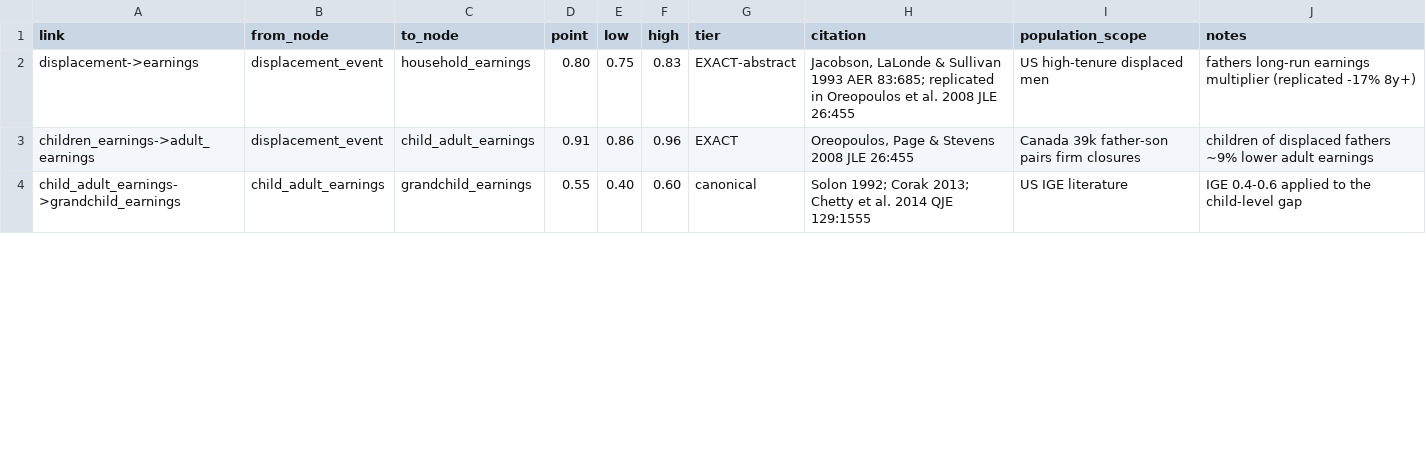
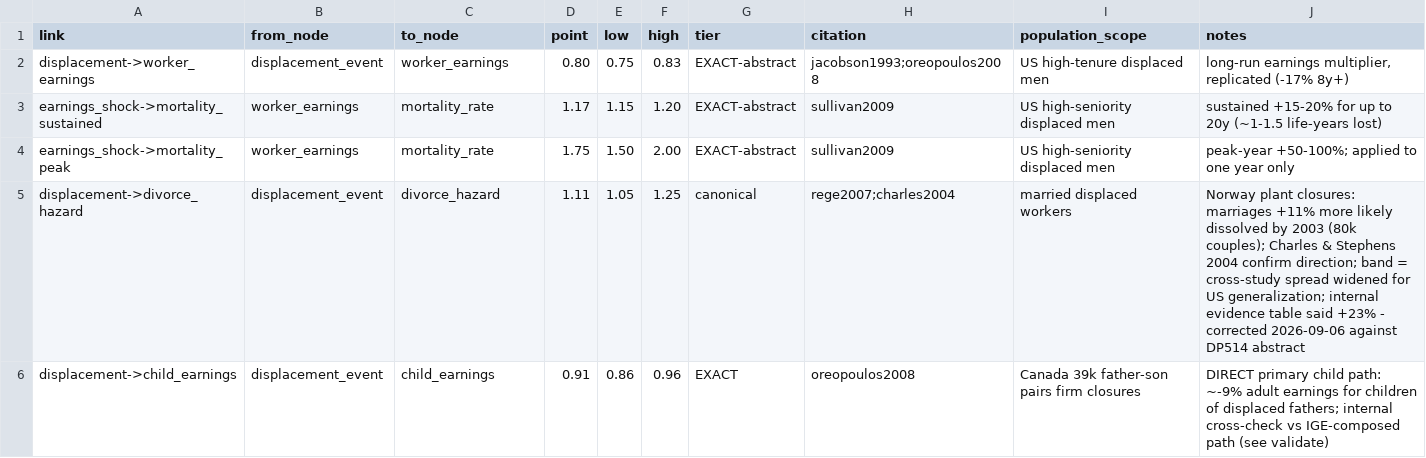
Before and after one commit to xh1b/downstream, a CSV file: params/parameters.csv, drawn as a sheet; only a part is shown; the diff covers the shown part only.

Commit message:
downstream v1.0 engine: typed composition ledger (level/gap/direct/rate/elasticity), unit-registry + audit, scenario layer with fail-loud baselines, seeded MC, V0 validation (direct-vs-IGE cross-check passes: 0.91 vs 0.89), full spec layer (SPEC, CITING, QUEUED_EXTRACTIONS, PRIOR_ATTEMPTS), 75-entry bib, 51 tests green

```diff
--- a/params/parameters.csv
+++ b/params/parameters.csv
@@ -1,4 +1,6 @@
 link,from_node,to_node,point,low,high,tier,citation,population_scope,notes
-displacement->earnings,displacement_event,household_earnings,0.80,0.75,0.83,EXACT-abstract,"Jacobson, LaLonde & Sullivan 1993 AER 83:685; replicated in Oreopoulos et al. 2008 JLE 26:455",US high-tenure displaced men,fathers long-run earnings multiplier (replicated -17% 8y+)
-children_earnings->adult_earnings,displacement_event,child_adult_earnings,0.91,0.86,0.96,EXACT,"Oreopoulos, Page & Stevens 2008 JLE 26:455",Canada 39k father-son pairs firm closures,children of displaced fathers ~9% lower adult earnings
-child_adult_earnings->grandchild_earnings,child_adult_earnings,grandchild_earnings,0.55,0.40,0.60,canonical,"Solon 1992; Corak 2013; Chetty et al. 2014 QJE 129:1555",US IGE literature,IGE 0.4-0.6 applied to the child-level gap
+displacement->worker_earnings,displacement_event,worker_earnings,0.80,0.75,0.83,EXACT-abstract,jacobson1993;oreopoulos2008,US high-tenure displaced men,"long-run earnings multiplier, replicated (-17% 8y+)"
+earnings_shock->mortality_sustained,worker_earnings,mortality_rate,1.17,1.15,1.20,EXACT-abstract,sullivan2009,US high-seniority displaced men,"sustained +15-20% for up to 20y (~1-1.5 life-years lost)"
+earnings_shock->mortality_peak,worker_earnings,mortality_rate,1.75,1.50,2.00,EXACT-abstract,sullivan2009,US high-seniority displaced men,peak-year +50-100%; applied to one year only
+displacement->divorce_hazard,displacement_event,divorce_hazard,1.11,1.05,1.25,canonical,rege2007;charles2004,married displaced workers,"Norway plant closures: marriages +11% more likely dissolved by 2003 (80k couples); Charles & Stephens 2004 confirm direction; band = cross-study spread widened for US generalization; internal evidence table said +23% - corrected 2026-09-06 against DP514 abstract"
+displacement->child_earnings,displacement_event,child_earnings,0.91,0.86,0.96,EXACT,oreopoulos2008,Canada 39k father-son pairs firm closures,"DIRECT primary child path: ~-9% adult earnings for children of displaced fathers; internal cross-check vs IGE-composed path (see validate)"
```
Also changed, not shown: 3 added rows, 1 removed row and 24 edited cells elsewhere in this file, 29 other files.
